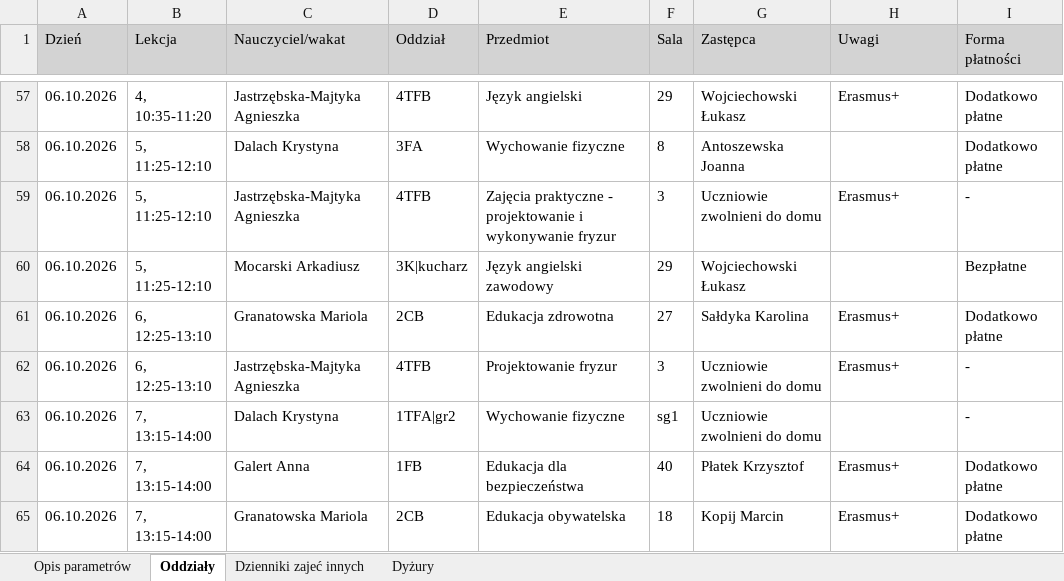
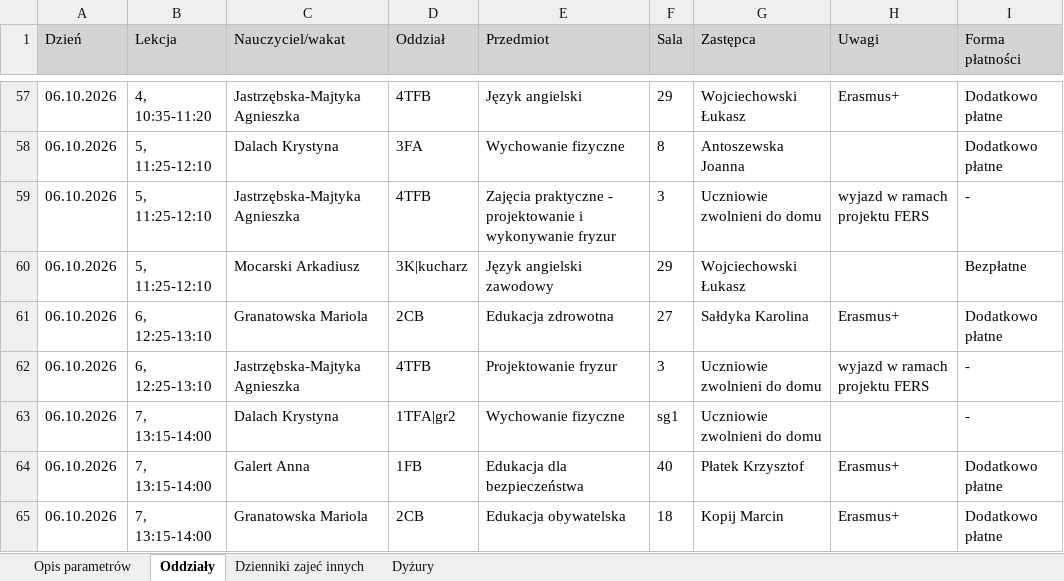
Before and after one commit to adeodatus11/zastepstwa, an Excel workbook: InformacjeOZastepstwach.xlsx, sheet Oddziały, drawn as a sheet; only a part is shown, gaps mark what is left out; values as stored, in another font and other column widths than the file's, no borders; the diff covers the shown part only; the diff names each change by its address in the sheet, - before the commit and + after, or states it on an @@ line.

```diff
--- a/InformacjeOZastepstwach.xlsx (sheet Oddziały)
+++ b/InformacjeOZastepstwach.xlsx (sheet Oddziały)
-H59 (Uwagi): Erasmus+
+H59 (Uwagi): wyjazd w ramach projektu FERS
-H62 (Uwagi): Erasmus+
+H62 (Uwagi): wyjazd w ramach projektu FERS
```
Also changed, not shown: 2 added rows and 17 edited cells elsewhere in this sheet, sheet Dzienniki zajeć innych, InformacjeOPrzeniesieniach.xlsx.
